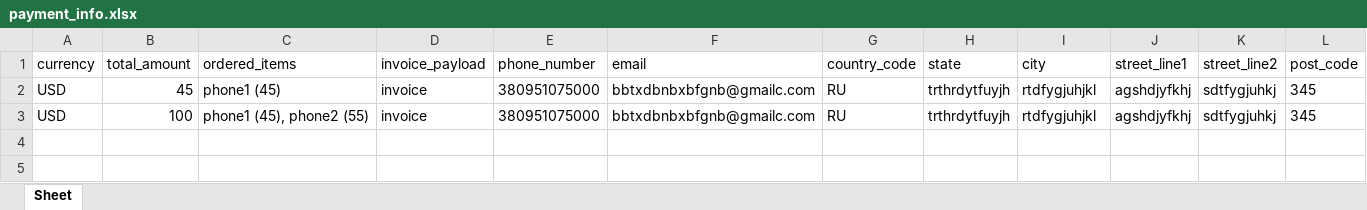
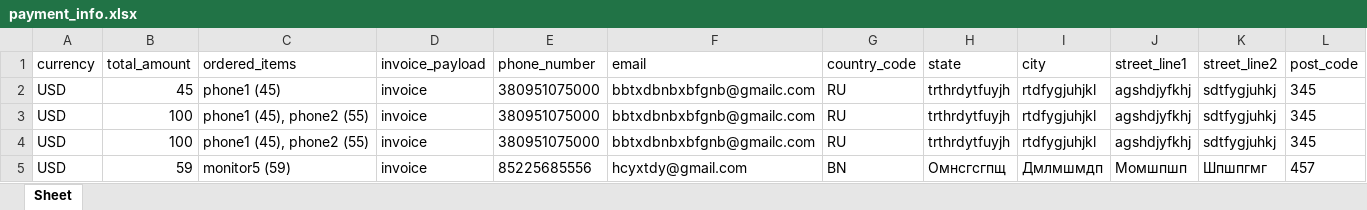
Before and after one commit to RudenkoVlad/sellerbot, an Excel workbook: payment_info.xlsx, sheet Sheet, drawn as a sheet; only a part is shown; values as stored, in another font and other column widths than the file's, no borders; rows hold the shown columns only; the diff names each change by its address in the sheet, - before the commit and + after, or states it on an @@ line.

Commit message:
Save payment_info to xlsx file

```diff
--- a/payment_info.xlsx (sheet Sheet)
+++ b/payment_info.xlsx (sheet Sheet)
+row 4: USD | 100 | phone1 (45), phone2 (55) | invoice | 380951075000 | bbtxdbnbxbfgnb@gmailc.com | RU | trthrdytfuyjh | rtdfygjuhjkl | agshdjyfkhj | sdtfygjuhkj | 345
+row 5: USD | 59 | monitor5 (59) | invoice | 85225685556 | hcyxtdy@gmail.com | BN | Омнсгсгпщ | Дмлмшмдп | Момшпшп | Шпшпгмг | 457
```
Also changed, not shown: 8 other files.
